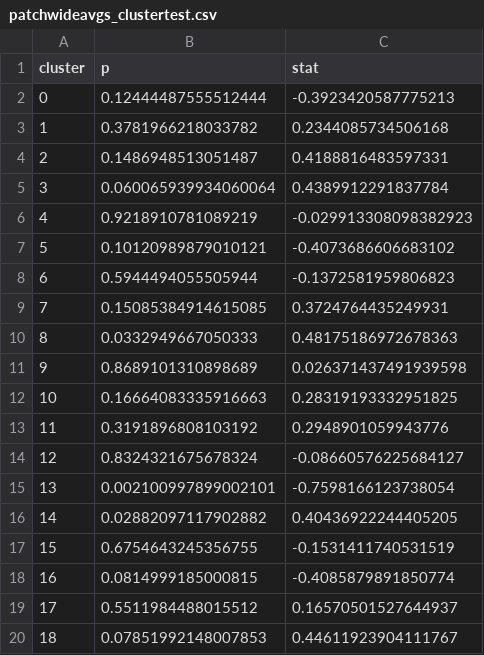
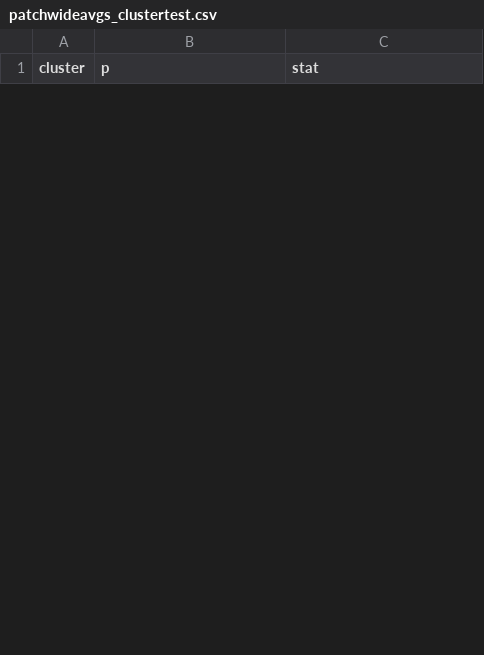
Before and after one commit to yakirr/vimapaper, a CSV file: UC/_results/patchwideavgs_clustertest.csv, drawn as a sheet; only a part is shown; removed rows and columns are numbered as before the commit, all else as after; the diff covers the shown part only; the diff names each change by its address in the sheet, - before the commit and + after, or states it on an @@ line.

```diff
--- a/UC/_results/patchwideavgs_clustertest.csv
+++ b/UC/_results/patchwideavgs_clustertest.csv
-row 2: 0 | 0.12444487555512444 | -0.3923420587775213
-row 3: 1 | 0.3781966218033782 | 0.2344085734506168
-row 4: 2 | 0.1486948513051487 | 0.4188816483597331
-row 5: 3 | 0.060065939934060064 | 0.4389912291837784
-row 6: 4 | 0.9218910781089219 | -0.029913308098382923
-row 7: 5 | 0.10120989879010121 | -0.4073686606683102
-row 8: 6 | 0.5944494055505944 | -0.1372581959806823
-row 9: 7 | 0.15085384914615085 | 0.3724764435249931
-row 10: 8 | 0.0332949667050333 | 0.48175186972678363
-row 11: 9 | 0.8689101310898689 | 0.026371437491939598
-row 12: 10 | 0.16664083335916663 | 0.28319193332951825
-row 13: 11 | 0.3191896808103192 | 0.2948901059943776
-row 14: 12 | 0.8324321675678324 | -0.08660576225684127
-row 15: 13 | 0.002100997899002101 | -0.7598166123738054
-row 16: 14 | 0.02882097117902882 | 0.40436922244405205
-row 17: 15 | 0.6754643245356755 | -0.1531411740531519
-row 18: 16 | 0.0814999185000815 | -0.4085879891850774
-row 19: 17 | 0.5511984488015512 | 0.16570501527644937
-row 20: 18 | 0.07851992148007853 | 0.44611923904111767
```
Also changed, not shown: 12 added rows and 12 removed rows elsewhere in this file, UC/_results/patchfingerprints_clustertest.csv, 10 other files.
